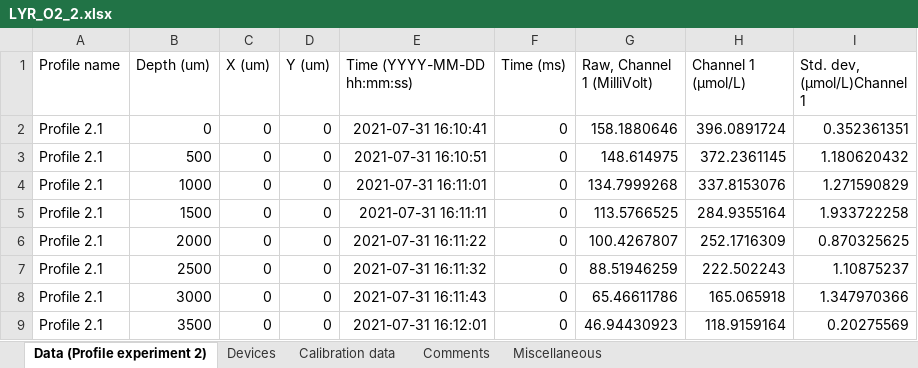
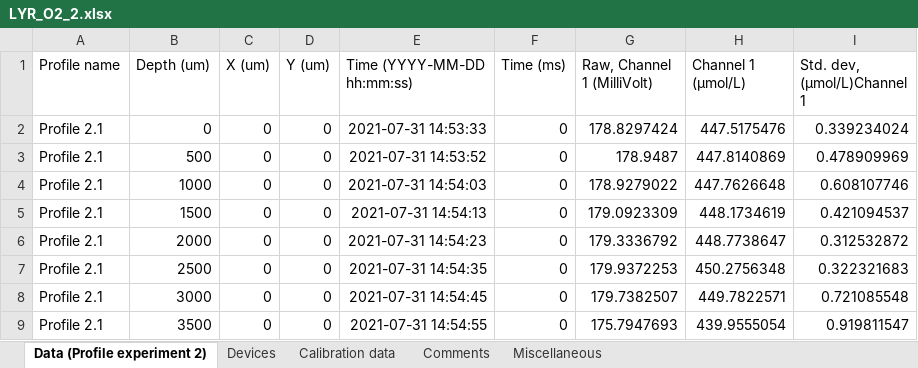
Before and after one commit to jakbud1/Effects-of-animals-on-oxygen-conditions-in-cryoconite-holes, an Excel workbook: Input/Lyr/profile/LYR_O2_2.xlsx, sheet Data (Profile experiment 2), drawn as a sheet; only a part is shown; values as stored, in another font and other column widths than the file's, no borders; the diff covers the shown part only; the diff names each change by its address in the sheet, - before the commit and + after, or states it on an @@ line.

```diff
--- a/Input/Lyr/profile/LYR_O2_2.xlsx (sheet Data (Profile experiment 2))
+++ b/Input/Lyr/profile/LYR_O2_2.xlsx (sheet Data (Profile experiment 2))
-E2 (Time (YYYY-MM-DD hh:mm:ss)): 2021-07-31 16:10:41
+E2 (Time (YYYY-MM-DD hh:mm:ss)): 2021-07-31 14:53:33
-G2 (Raw, Channel 1 (MilliVolt)): 158.1880646
+G2 (Raw, Channel 1 (MilliVolt)): 178.8297424
-H2 (Channel 1 (μmol/L)): 396.0891724
+H2 (Channel 1 (μmol/L)): 447.5175476
-I2 (Std. dev, (μmol/L)Channel 1): 0.352361351
+I2 (Std. dev, (μmol/L)Channel 1): 0.339234024
-E3 (Time (YYYY-MM-DD hh:mm:ss)): 2021-07-31 16:10:51
+E3 (Time (YYYY-MM-DD hh:mm:ss)): 2021-07-31 14:53:52
-G3 (Raw, Channel 1 (MilliVolt)): 148.614975
+G3 (Raw, Channel 1 (MilliVolt)): 178.9487
-H3 (Channel 1 (μmol/L)): 372.2361145
+H3 (Channel 1 (μmol/L)): 447.8140869
-I3 (Std. dev, (μmol/L)Channel 1): 1.180620432
+I3 (Std. dev, (μmol/L)Channel 1): 0.478909969
-E4 (Time (YYYY-MM-DD hh:mm:ss)): 2021-07-31 16:11:01
+E4 (Time (YYYY-MM-DD hh:mm:ss)): 2021-07-31 14:54:03
-G4 (Raw, Channel 1 (MilliVolt)): 134.7999268
+G4 (Raw, Channel 1 (MilliVolt)): 178.9279022
-H4 (Channel 1 (μmol/L)): 337.8153076
+H4 (Channel 1 (μmol/L)): 447.7626648
-I4 (Std. dev, (μmol/L)Channel 1): 1.271590829
+I4 (Std. dev, (μmol/L)Channel 1): 0.608107746
-E5 (Time (YYYY-MM-DD hh:mm:ss)): 2021-07-31 16:11:11
+E5 (Time (YYYY-MM-DD hh:mm:ss)): 2021-07-31 14:54:13
-G5 (Raw, Channel 1 (MilliVolt)): 113.5766525
+G5 (Raw, Channel 1 (MilliVolt)): 179.0923309
-H5 (Channel 1 (μmol/L)): 284.9355164
+H5 (Channel 1 (μmol/L)): 448.1734619
-I5 (Std. dev, (μmol/L)Channel 1): 1.933722258
+I5 (Std. dev, (μmol/L)Channel 1): 0.421094537
-E6 (Time (YYYY-MM-DD hh:mm:ss)): 2021-07-31 16:11:22
+E6 (Time (YYYY-MM-DD hh:mm:ss)): 2021-07-31 14:54:23
-G6 (Raw, Channel 1 (MilliVolt)): 100.4267807
+G6 (Raw, Channel 1 (MilliVolt)): 179.3336792
-H6 (Channel 1 (μmol/L)): 252.1716309
+H6 (Channel 1 (μmol/L)): 448.7738647
-I6 (Std. dev, (μmol/L)Channel 1): 0.870325625
+I6 (Std. dev, (μmol/L)Channel 1): 0.312532872
-E7 (Time (YYYY-MM-DD hh:mm:ss)): 2021-07-31 16:11:32
+E7 (Time (YYYY-MM-DD hh:mm:ss)): 2021-07-31 14:54:35
-G7 (Raw, Channel 1 (MilliVolt)): 88.51946259
+G7 (Raw, Channel 1 (MilliVolt)): 179.9372253
-H7 (Channel 1 (μmol/L)): 222.502243
+H7 (Channel 1 (μmol/L)): 450.2756348
-I7 (Std. dev, (μmol/L)Channel 1): 1.10875237
+I7 (Std. dev, (μmol/L)Channel 1): 0.322321683
-E8 (Time (YYYY-MM-DD hh:mm:ss)): 2021-07-31 16:11:43
+E8 (Time (YYYY-MM-DD hh:mm:ss)): 2021-07-31 14:54:45
-G8 (Raw, Channel 1 (MilliVolt)): 65.46611786
+G8 (Raw, Channel 1 (MilliVolt)): 179.7382507
-H8 (Channel 1 (μmol/L)): 165.065918
+H8 (Channel 1 (μmol/L)): 449.7822571
-I8 (Std. dev, (μmol/L)Channel 1): 1.347970366
+I8 (Std. dev, (μmol/L)Channel 1): 0.721085548
-E9 (Time (YYYY-MM-DD hh:mm:ss)): 2021-07-31 16:12:01
+E9 (Time (YYYY-MM-DD hh:mm:ss)): 2021-07-31 14:54:55
-G9 (Raw, Channel 1 (MilliVolt)): 46.94430923
+G9 (Raw, Channel 1 (MilliVolt)): 175.7947693
-H9 (Channel 1 (μmol/L)): 118.9159164
+H9 (Channel 1 (μmol/L)): 439.9555054
-I9 (Std. dev, (μmol/L)Channel 1): 0.20275569
+I9 (Std. dev, (μmol/L)Channel 1): 0.919811547
```
Also changed, not shown: 6 removed rows and 32 edited cells elsewhere in this sheet, sheet Comments, sheet Miscellaneous, Input/Lyr/profile/LYR_O2_1.xlsx, Input/Lyr/profile/LYR_O2_3.xlsx, 7 other files.
